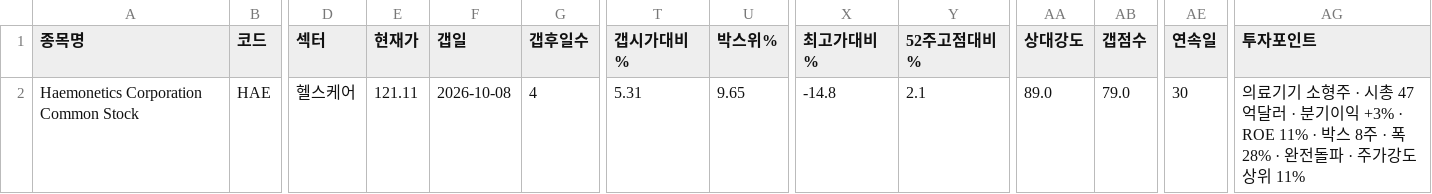
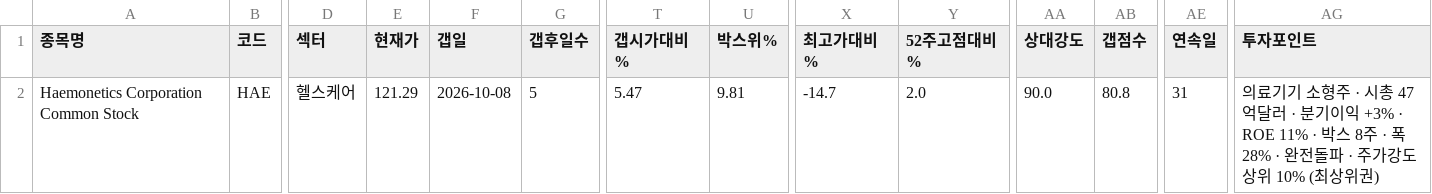
Before and after one commit to chkchp0702-spec/Gap, a CSV file: results/list0_gap_fresh.csv, drawn as a sheet; only a part is shown, gaps mark what is left out; the diff names each change by its address in the sheet, - before the commit and + after, or states it on an @@ line.

```diff
--- a/results/list0_gap_fresh.csv
+++ b/results/list0_gap_fresh.csv
-E2 (현재가): 121.11
+E2 (현재가): 121.29
-G2 (갭후일수): 4
+G2 (갭후일수): 5
-T2 (갭시가대비%): 5.31
+T2 (갭시가대비%): 5.47
-U2 (박스위%): 9.65
+U2 (박스위%): 9.81
-X2 (최고가대비%): -14.8
+X2 (최고가대비%): -14.7
-Y2 (52주고점대비%): 2.1
+Y2 (52주고점대비%): 2.0
-AA2 (상대강도): 89.0
+AA2 (상대강도): 90.0
-AB2 (갭점수): 79.0
+AB2 (갭점수): 80.8
-AE2 (연속일): 30
+AE2 (연속일): 31
-AG2 (투자포인트): …상위 11%
+AG2 (투자포인트): …상위 10% (최상위권)
```
Also changed, not shown: results/list2_canslim_gap.csv, 10 other files.
